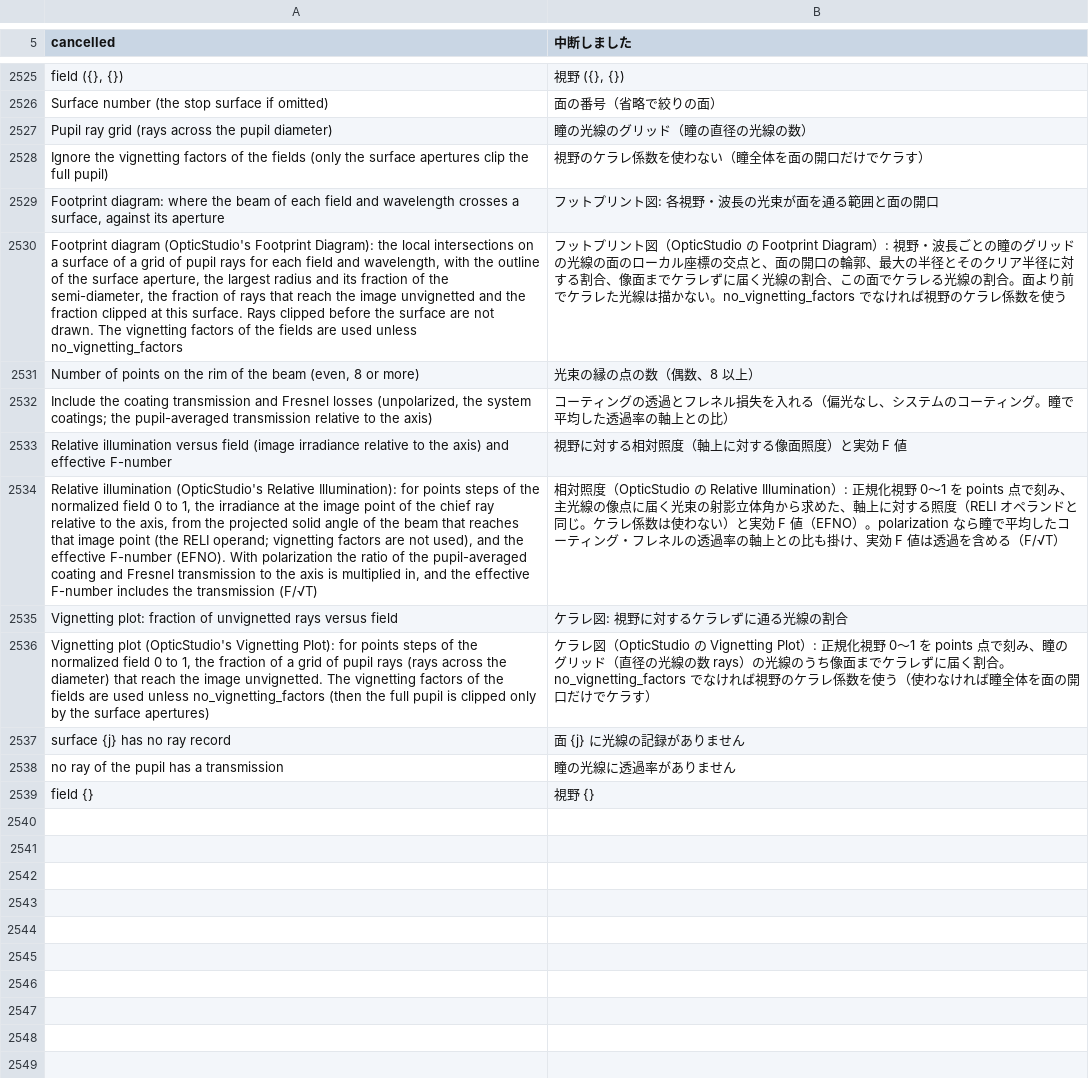
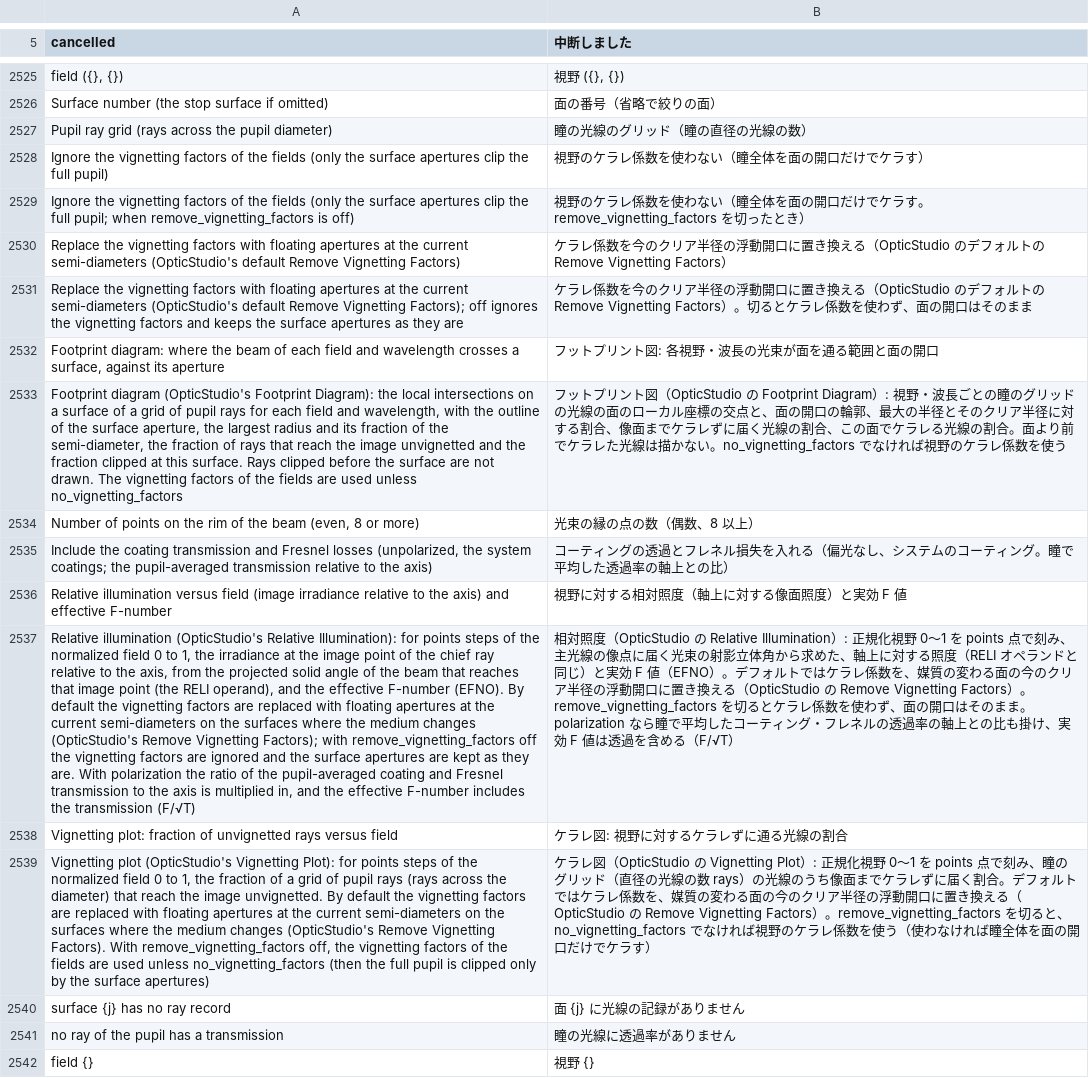
Before and after one commit to masa-iwm/lensbench, a TSV file: crates/lensbench-lang/lang/ja.tsv, drawn as a sheet; only a part is shown, gaps mark what is left out; addresses are those after the commit; the diff names each change by its address in the sheet, - before the commit and + after, or states it on an @@ line.

Commit message:
相対照度・けられの図でケラレ係数を半直径の浮動開口に置き換える（OS の Remove Vignetting Factors）

```diff
--- a/crates/lensbench-lang/lang/ja.tsv
+++ b/crates/lensbench-lang/lang/ja.tsv
+row 2529: Ignore the vignetting factors of the fields (only the surface apertures clip the full pupil; when remove_vignetting_factors is off) | 視野のケラレ係数を使わない（瞳全体を面の開口だけでケラす。remove_vignetting_factors を切ったとき）
+row 2530: Replace the vignetting factors with floating apertures at the current semi-diameters (OpticStudio's default Remove Vignetting Factors) | ケラレ係数を今のクリア半径の浮動開口に置き換える（OpticStudio のデフォルトの Remove Vignetting Factors）
+row 2531: Replace the vignetting factors with floating apertures at the current semi-diameters (OpticStudio's default Remove Vignetting Factors); off ignores the vignetting factors and keeps the surface apertures as they are | ケラレ係数を今のクリア半径の浮動開口に置き換える（OpticStudio のデフォルトの Remove Vignetting Factors）。切るとケラレ係数を使わず、面の開口はそのまま
-A2537 (cancelled): …(the RELI operand; vignetting factors are not used), and the effective F-number (EFNO). With polarization…
+A2537 (cancelled): …(the RELI operand), and the effective F-number (EFNO). By default the vignetting factors are replaced with floating apertures at the current semi-diameters on the surfaces where the medium changes (OpticStudio's Remove Vignetting Factors); with remove_vignetting_factors off the vignetting factors are ignored and the surface apertures are kept as they are. With polarization…
-B2537 (中断しました): …ドと同じ。ケラレ係数は使わない）と実効 F 値（EFNO）。polarization なら…
+B2537 (中断しました): …ドと同じ）と実効 F 値（EFNO）。デフォルトではケラレ係数を、媒質の変わる面の今のクリア半径の浮動開口に置き換える（OpticStudio の Remove Vignetting Factors）。remove_vignetting_factors を切るとケラレ係数を使わず、面の開口はそのまま。polarization なら…
-A2539 (cancelled): …image unvignetted. The vignetting factors…
+A2539 (cancelled): …image unvignetted. By default the vignetting factors are replaced with floating apertures at the current semi-diameters on the surfaces where the medium changes (OpticStudio's Remove Vignetting Factors). With remove_vignetting_factors off, the vignetting factors…
-B2539 (中断しました): …く割合。no_vignetting_factors でなけ…
+B2539 (中断しました): …く割合。デフォルトではケラレ係数を、媒質の変わる面の今のクリア半径の浮動開口に置き換える（OpticStudio の Remove Vignetting Factors）。remove_vignetting_factors を切ると、no_vignetting_factors でなけ…
```
Also changed, not shown: crates/lensbench-gui/lang/ja.tsv, 6 other files.
